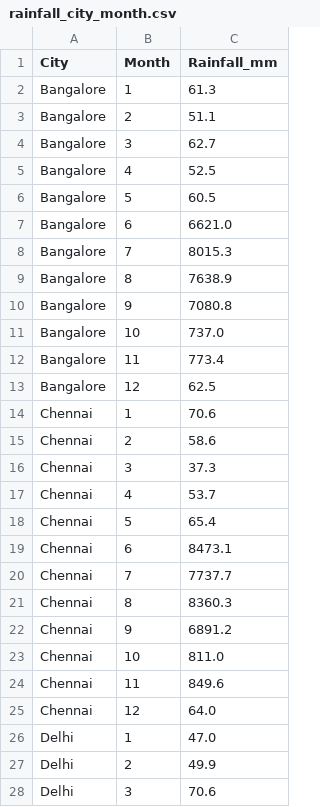
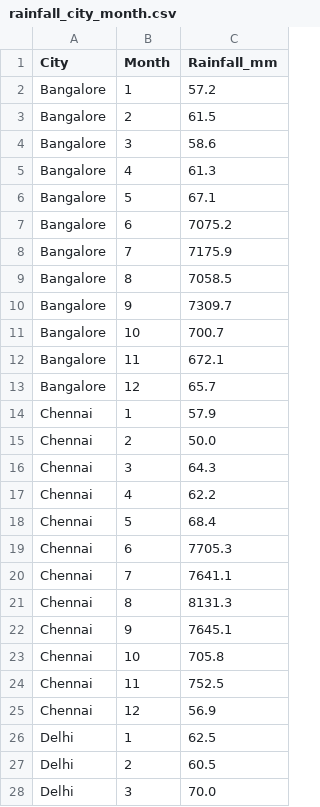
Before and after one commit to Ram200509/weather-mapreduce, a CSV file: output/rainfall_city_month.csv, drawn as a sheet; only a part is shown; the diff covers the shown part only.

```diff
--- a/output/rainfall_city_month.csv
+++ b/output/rainfall_city_month.csv
@@ -1,28 +1,28 @@
 City,Month,Rainfall_mm
-Bangalore,1,61.3
-Bangalore,2,51.1
-Bangalore,3,62.7
-Bangalore,4,52.5
-Bangalore,5,60.5
-Bangalore,6,6621.0
-Bangalore,7,8015.3
-Bangalore,8,7638.9
-Bangalore,9,7080.8
-Bangalore,10,737.0
-Bangalore,11,773.4
-Bangalore,12,62.5
-Chennai,1,70.6
-Chennai,2,58.6
-Chennai,3,37.3
-Chennai,4,53.7
-Chennai,5,65.4
-Chennai,6,8473.1
-Chennai,7,7737.7
-Chennai,8,8360.3
-Chennai,9,6891.2
-Chennai,10,811.0
-Chennai,11,849.6
-Chennai,12,64.0
-Delhi,1,47.0
-Delhi,2,49.9
-Delhi,3,70.6
+Bangalore,1,57.2
+Bangalore,2,61.5
+Bangalore,3,58.6
+Bangalore,4,61.3
+Bangalore,5,67.1
+Bangalore,6,7075.2
+Bangalore,7,7175.9
+Bangalore,8,7058.5
+Bangalore,9,7309.7
+Bangalore,10,700.7
+Bangalore,11,672.1
+Bangalore,12,65.7
+Chennai,1,57.9
+Chennai,2,50.0
+Chennai,3,64.3
+Chennai,4,62.2
+Chennai,5,68.4
+Chennai,6,7705.3
+Chennai,7,7641.1
+Chennai,8,8131.3
+Chennai,9,7645.1
+Chennai,10,705.8
+Chennai,11,752.5
+Chennai,12,56.9
+Delhi,1,62.5
+Delhi,2,60.5
+Delhi,3,70.0
```
Also changed, not shown: 44 edited cells elsewhere in this file, output/avg_temp_city_year.csv, 5 other files.
